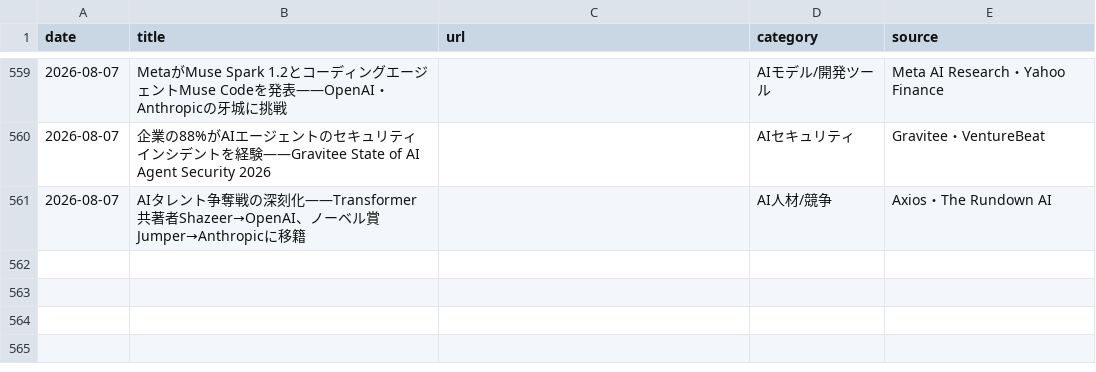
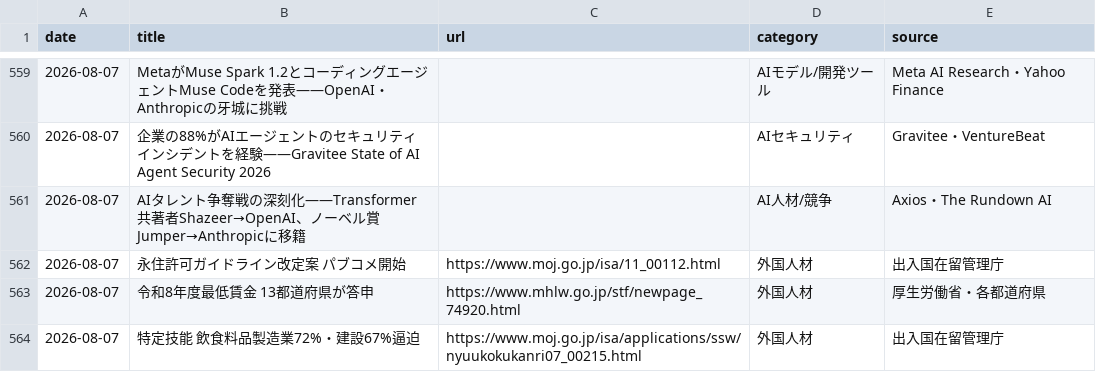
Before and after one commit to kedswithai/c-owl, a CSV file: history/articles.csv, drawn as a sheet; only a part is shown, gaps mark what is left out.

```diff
--- a/history/articles.csv
+++ b/history/articles.csv
@@ -561 +561,4 @@ date,title,url,category,source
 2026-08-07,"AIタレント争奪戦の深刻化——Transformer共著者Shazeer→OpenAI、ノーベル賞Jumper→Anthropicに移籍",,AI人材/競争,Axios・The Rundown AI
+2026-08-07,"永住許可ガイドライン改定案 パブコメ開始",https://www.moj.go.jp/isa/11_00112.html,外国人材,出入国在留管理庁
+2026-08-07,"令和8年度最低賃金 13都道府県が答申",https://www.mhlw.go.jp/stf/newpage_74920.html,外国人材,厚生労働省・各都道府県
+2026-08-07,"特定技能 飲食料品製造業72%・建設67%逼迫",https://www.moj.go.jp/isa/applications/ssw/nyuukokukanri07_00215.html,外国人材,出入国在留管理庁
```
Also changed, not shown: 1 other file.
